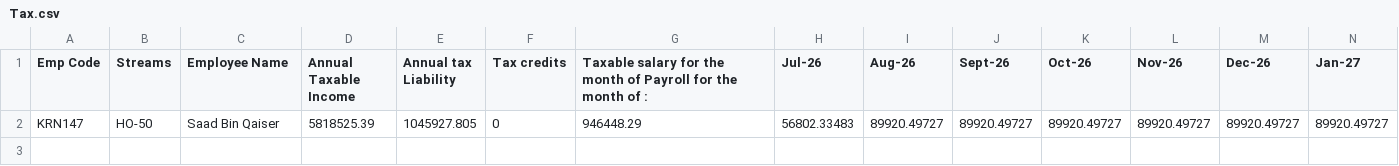
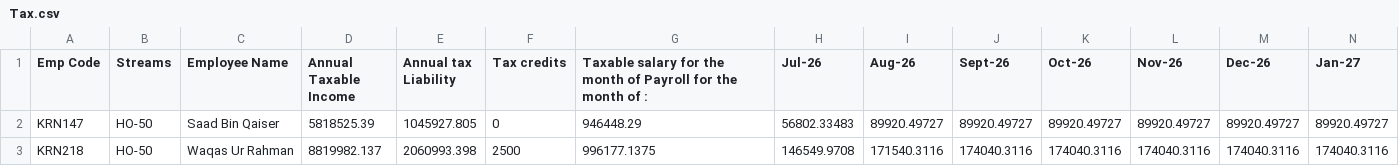
Before and after one commit to KRNPak/MPR, a CSV file: Data/FY2027/HR_Data/Tax.csv, drawn as a sheet; only a part is shown; rows hold the shown columns only; the diff names each change by its address in the sheet, - before the commit and + after, or states it on an @@ line.

```diff
--- a/Data/FY2027/HR_Data/Tax.csv
+++ b/Data/FY2027/HR_Data/Tax.csv
+row 3: KRN218 | HO-50 | Waqas Ur Rahman | 8819982.137 | 2060993.398 | 2500 | 996177.1375 | 146549.9708 | 171540.3116 | 174040.3116 | 174040.3116 | 174040.3116 | 174040.3116 | 174040.3116
```
Also changed, not shown: Data/FY2027/HR_Data/Advances.csv, Data/FY2027/HR_Data/PF.csv, 4 other files.
